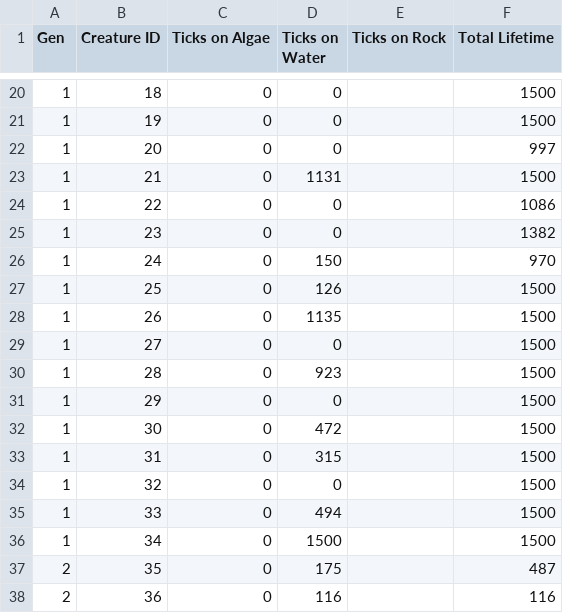
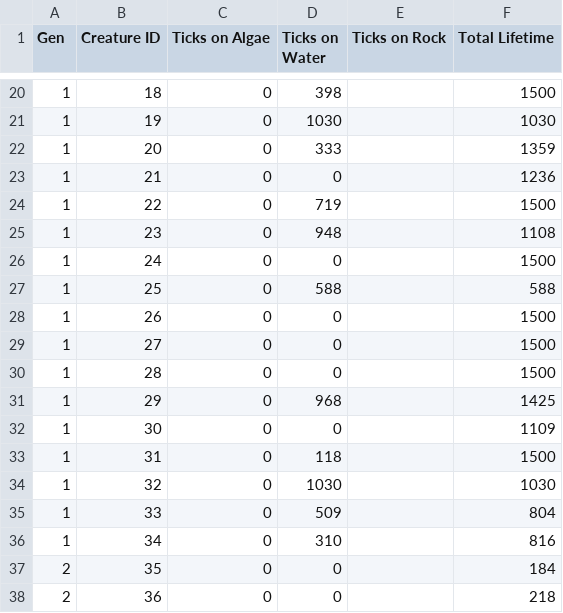
Before and after one commit to Programming-Chaos/evolvedTD, a CSV file: data/lifetime.csv, drawn as a sheet; only a part is shown, gaps mark what is left out; the diff covers the shown part only.

```diff
--- a/data/lifetime.csv
+++ b/data/lifetime.csv
@@ -20,19 +20,19 @@
-1,18,0,0,,1500
-1,19,0,0,,1500
-1,20,0,0,,997
-1,21,0,1131,,1500
-1,22,0,0,,1086
-1,23,0,0,,1382
-1,24,0,150,,970
-1,25,0,126,,1500
-1,26,0,1135,,1500
+1,18,0,398,,1500
+1,19,0,1030,,1030
+1,20,0,333,,1359
+1,21,0,0,,1236
+1,22,0,719,,1500
+1,23,0,948,,1108
+1,24,0,0,,1500
+1,25,0,588,,588
+1,26,0,0,,1500
 1,27,0,0,,1500
-1,28,0,923,,1500
-1,29,0,0,,1500
-1,30,0,472,,1500
-1,31,0,315,,1500
-1,32,0,0,,1500
-1,33,0,494,,1500
-1,34,0,1500,,1500
-2,35,0,175,,487
-2,36,0,116,,116
+1,28,0,0,,1500
+1,29,0,968,,1425
+1,30,0,0,,1109
+1,31,0,118,,1500
+1,32,0,1030,,1030
+1,33,0,509,,804
+1,34,0,310,,816
+2,35,0,0,,184
+2,36,0,0,,218
```
Also changed, not shown: 7 removed rows and 32 edited cells elsewhere in this file, data/c_avgs.csv, data/c_traits.csv, 7 other files.
